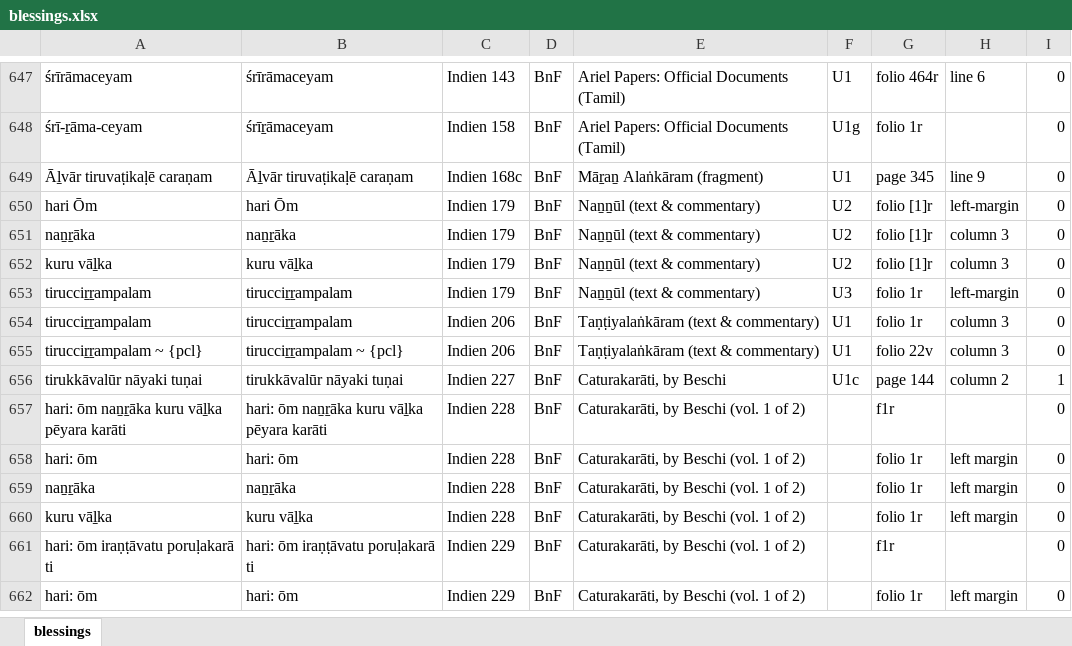
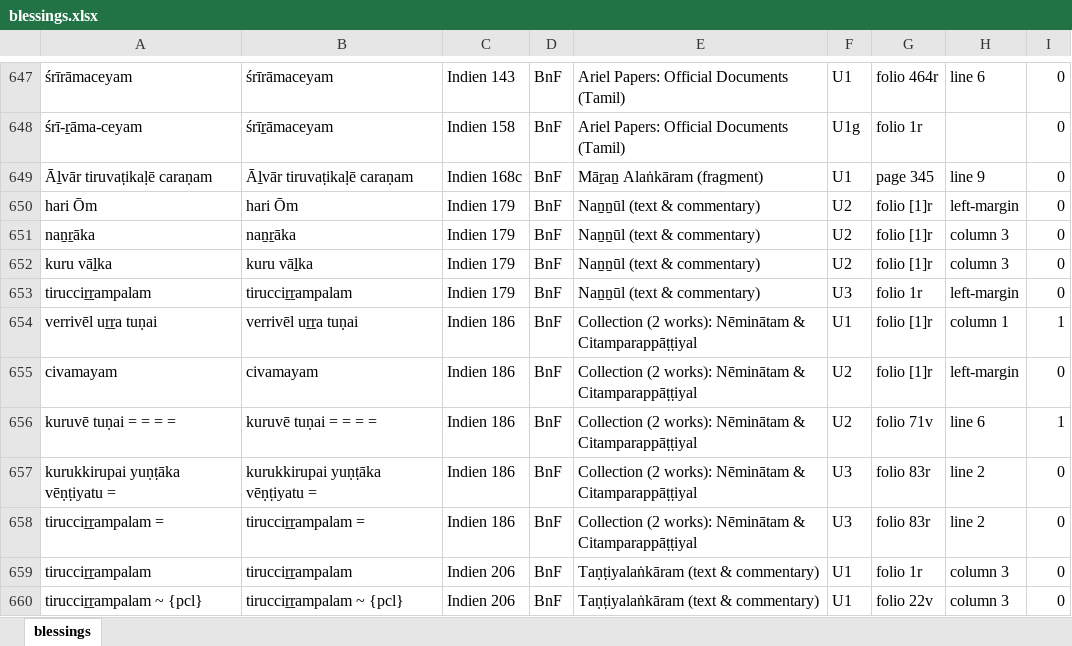
Before and after one commit to TST-Project/paratexts-old, an Excel workbook: blessings.xlsx, sheet blessings, drawn as a sheet; only a part is shown, gaps mark what is left out; the shorter side is filled out with more unchanged rows; values as stored, in another font and other column widths than the file's, no borders; the diff names each change by its address in the sheet, - before the commit and + after, or states it on an @@ line.

```diff
--- a/blessings.xlsx (sheet blessings)
+++ b/blessings.xlsx (sheet blessings)
+row 654: verrivēl uṟṟa tuṇai | verrivēl uṟṟa tuṇai | Indien 186 | BnF | Collection (2 works): Nēminātam & Citamparappāṭṭiyal | U1 | folio [1]r | column 1 | 1
+row 655: civamayam | civamayam | Indien 186 | BnF | Collection (2 works): Nēminātam & Citamparappāṭṭiyal | U2 | folio [1]r | left-margin | 0
+row 656: kuruvē tuṇai = = = = | kuruvē tuṇai = = = = | Indien 186 | BnF | Collection (2 works): Nēminātam & Citamparappāṭṭiyal | U2 | folio 71v | line 6 | 1
+row 657: kurukkirupai yuṇṭāka vēṇṭiyatu = | kurukkirupai yuṇṭāka vēṇṭiyatu = | Indien 186 | BnF | Collection (2 works): Nēminātam & Citamparappāṭṭiyal | U3 | folio 83r | line 2 | 0
+row 658: tirucciṟṟampalam = | tirucciṟṟampalam = | Indien 186 | BnF | Collection (2 works): Nēminātam & Citamparappāṭṭiyal | U3 | folio 83r | line 2 | 0
```
Also changed, not shown: 5 other files.
